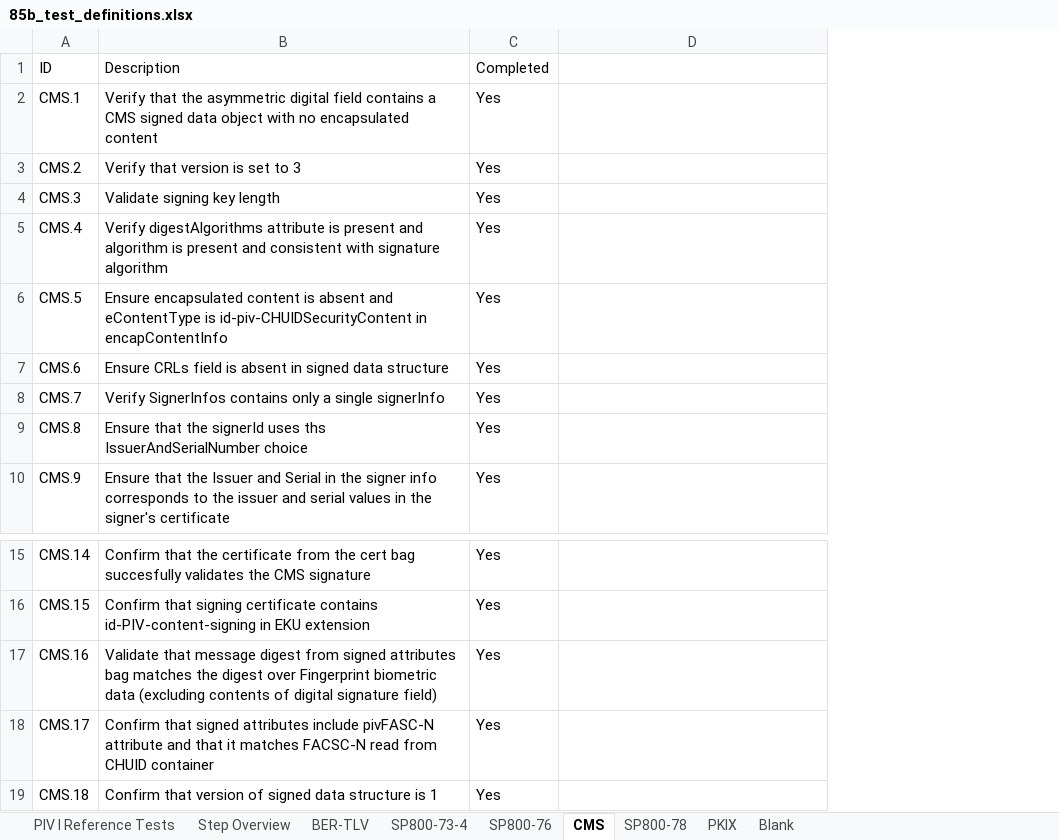
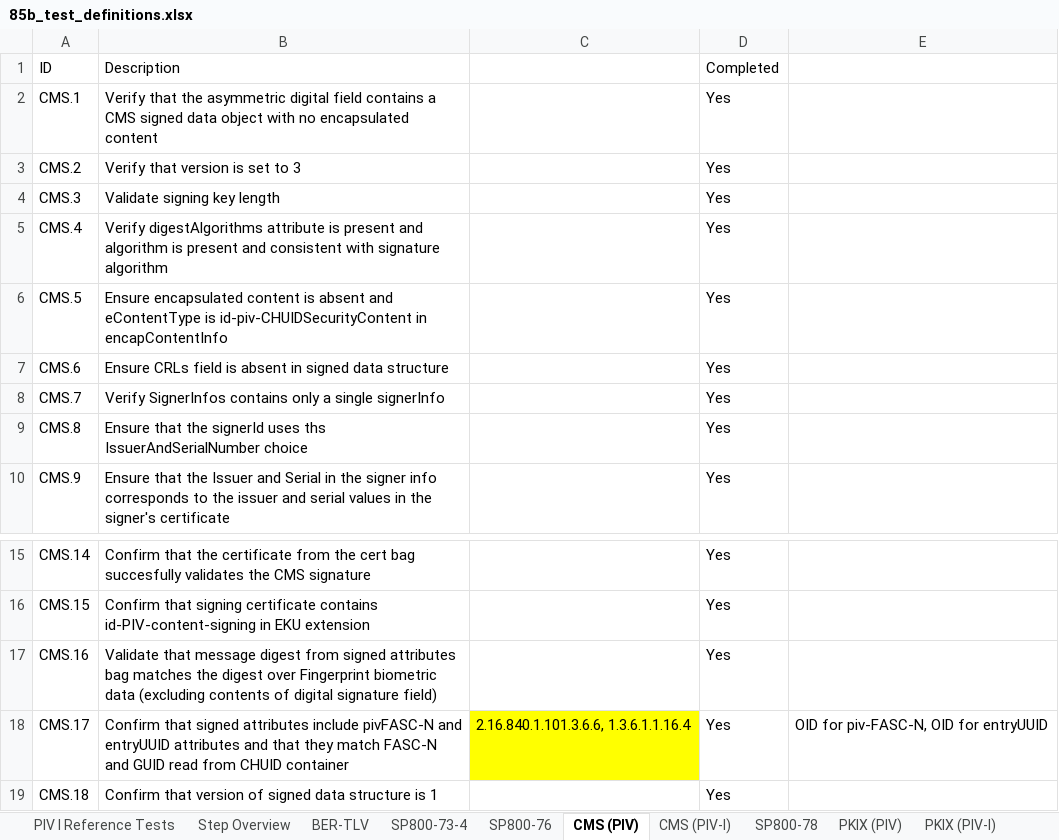
Before and after one commit to GSA/piv-conformance, an Excel workbook: docs/85b_test_definitions.xlsx, sheet CMS (PIV), drawn as a sheet; only a part is shown, gaps mark what is left out; values as stored, in another font and other column widths than the file's, no borders; addresses are those after the commit; the diff names each change by its address in the sheet, - before the commit and + after, or states it on an @@ line.

```diff
--- a/docs/85b_test_definitions.xlsx (sheet CMS (PIV))
+++ b/docs/85b_test_definitions.xlsx (sheet CMS (PIV))
-sheet tab: CMS
+sheet tab: CMS (PIV)
-sheet tab: PKIX
+sheet tab: PKIX (PIV)
+sheet tab: CMS (PIV-I)
+sheet tab: PKIX (PIV-I)
+column C, row 18: 2.16.840.1.101.3.6.6, 1.3.6.1.1.16.4
-B18 (Description): …include pivFASC-N attribute and that it matches FACSC-N read from…
+B18 (Description): …include pivFASC-N and entryUUID attributes and that they match FASC-N and GUID read from…
-E18: (empty)
+E18: OID for piv-FASC-N, OID for entryUUID
```
Also changed, not shown: sheet PKIX (PIV), sheet SP800-73-4.
